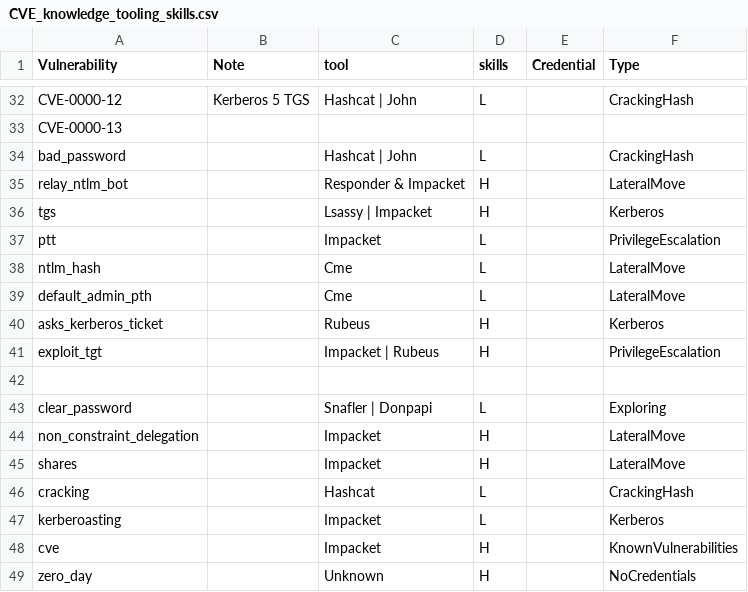
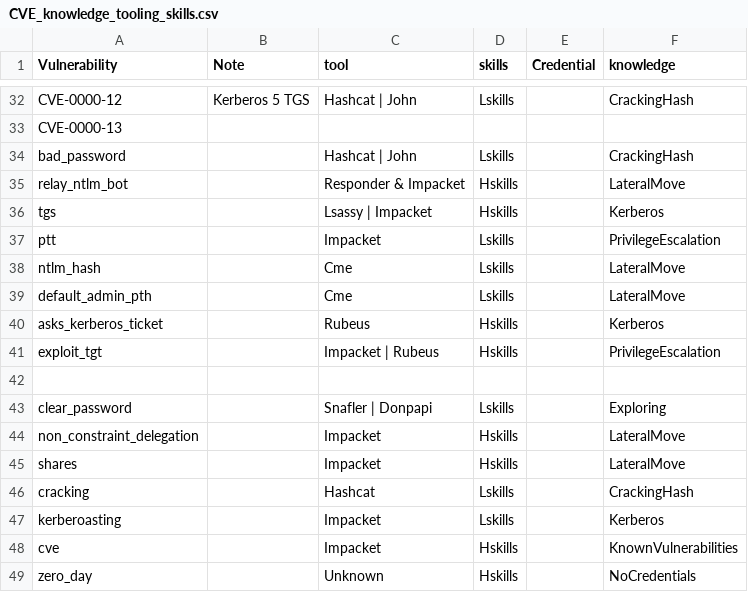
Before and after one commit to NathanaeldeLaChesnais/attacker_profiling_for_BAG_with_honeypots, a CSV file: Threat_Inteligence/CVE_knowledge_tooling_skills.csv, drawn as a sheet; only a part is shown, gaps mark what is left out; the diff covers the shown part only; the diff names each change by its address in the sheet, - before the commit and + after, or states it on an @@ line.

```diff
--- a/Threat_Inteligence/CVE_knowledge_tooling_skills.csv
+++ b/Threat_Inteligence/CVE_knowledge_tooling_skills.csv
-F1: Type
+F1: knowledge
-D32 (skills): L
+D32 (skills): Lskills
-D34 (skills): L
+D34 (skills): Lskills
-D35:D36 (skills): H
+D35:D36 (skills): Hskills
-D37:D39 (skills): L
+D37:D39 (skills): Lskills
-D40:D41 (skills): H
+D40:D41 (skills): Hskills
-D43 (skills): L
+D43 (skills): Lskills
-D44:D45 (skills): H
+D44:D45 (skills): Hskills
-D46:D47 (skills): L
+D46:D47 (skills): Lskills
-D48:D49 (skills): H
+D48:D49 (skills): Hskills
```
Also changed, not shown: 27 edited cells elsewhere in this file, Threat_Inteligence/kts_base_score.csv, 9 other files.
